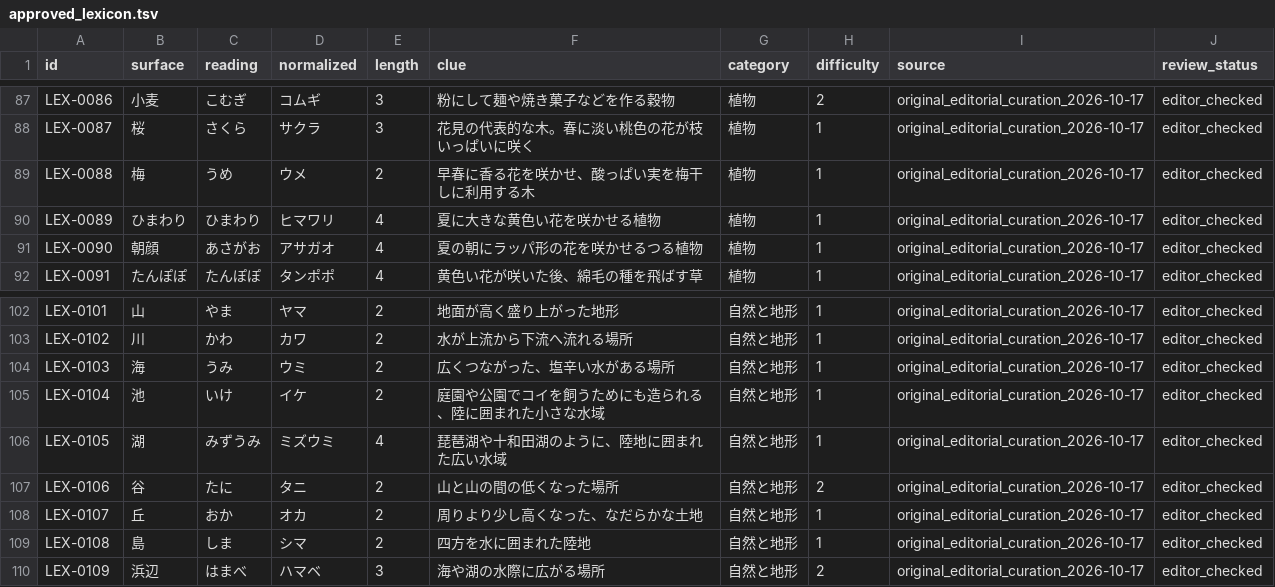
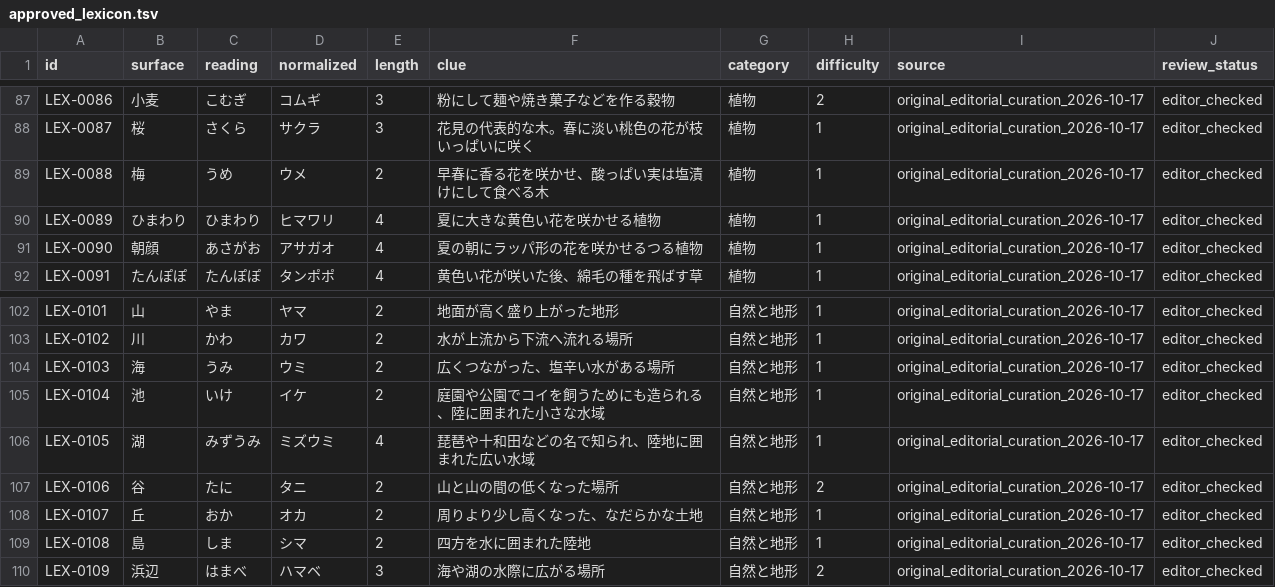
Before and after one commit to yama-books/crossword-maker, a TSV file: data/lexicon/approved_lexicon.tsv, drawn as a sheet; only a part is shown, gaps mark what is left out.

Commit message:
data(lexicon): keep single-kanji answers out of clue examples in blind pilot

```diff
--- a/data/lexicon/approved_lexicon.tsv
+++ b/data/lexicon/approved_lexicon.tsv
@@ -88,3 +88,3 @@ LEX-0086	小麦	こむぎ	コムギ	3	粉にして麺や焼き菓子などを作
 LEX-0087	桜	さくら	サクラ	3	花見の代表的な木。春に淡い桃色の花が枝いっぱいに咲く	植物	1	original_editorial_curation_2026-10-17	editor_checked
-LEX-0088	梅	うめ	ウメ	2	早春に香る花を咲かせ、酸っぱい実を梅干しに利用する木	植物	1	original_editorial_curation_2026-10-17	editor_checked
+LEX-0088	梅	うめ	ウメ	2	早春に香る花を咲かせ、酸っぱい実は塩漬けにして食べる木	植物	1	original_editorial_curation_2026-10-17	editor_checked
 LEX-0089	ひまわり	ひまわり	ヒマワリ	4	夏に大きな黄色い花を咲かせる植物	植物	1	original_editorial_curation_2026-10-17	editor_checked
@@ -105,3 +105,3 @@ LEX-0103	海	うみ	ウミ	2	広くつながった、塩辛い水がある場所
 LEX-0104	池	いけ	イケ	2	庭園や公園でコイを飼うためにも造られる、陸に囲まれた小さな水域	自然と地形	1	original_editorial_curation_2026-10-17	editor_checked
-LEX-0105	湖	みずうみ	ミズウミ	4	琵琶湖や十和田湖のように、陸地に囲まれた広い水域	自然と地形	1	original_editorial_curation_2026-10-17	editor_checked
+LEX-0105	湖	みずうみ	ミズウミ	4	琵琶や十和田などの名で知られ、陸地に囲まれた広い水域	自然と地形	1	original_editorial_curation_2026-10-17	editor_checked
 LEX-0106	谷	たに	タニ	2	山と山の間の低くなった場所	自然と地形	2	original_editorial_curation_2026-10-17	editor_checked
```
Also changed, not shown: data/lexicon/review/round8_blind_questions.tsv, data/lexicon/seed_candidates.tsv.
